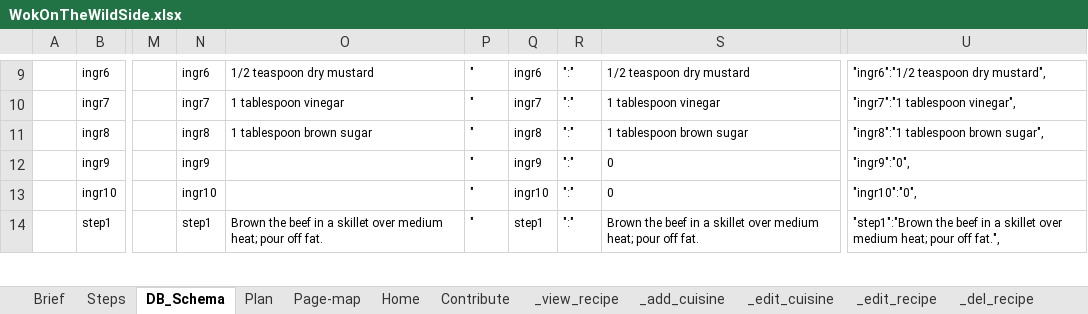
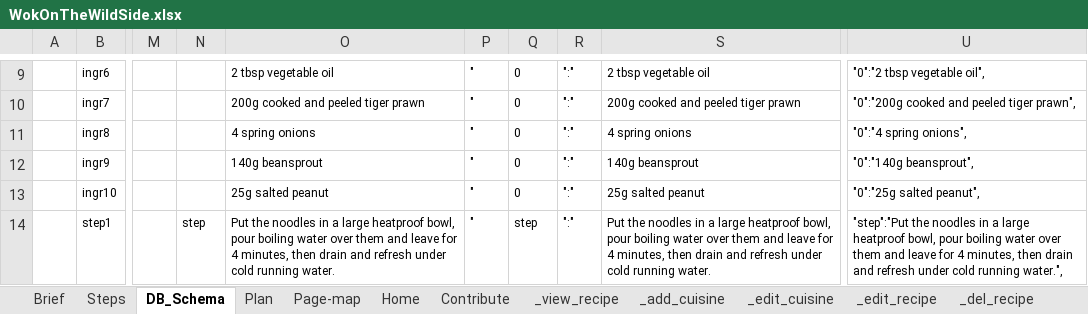
Before and after one commit to Code-Institute-Submissions/wok_on_the_wild_side, an Excel workbook: WokOnTheWildSide.xlsx, sheet DB_Schema, drawn as a sheet; only a part is shown, gaps mark what is left out; values as stored, in another font and other column widths than the file's, no borders; the diff covers the shown part only; the diff names each change by its address in the sheet, - before the commit and + after, or states it on an @@ line.

```diff
--- a/WokOnTheWildSide.xlsx (sheet DB_Schema)
+++ b/WokOnTheWildSide.xlsx (sheet DB_Schema)
-N9: ingr6
+N9: (empty)
-O9: 1/2 teaspoon dry mustard
+O9: 2 tbsp vegetable oil
-Q9: ingr6
+Q9: 0
-S9: 1/2 teaspoon dry mustard
+S9: 2 tbsp vegetable oil
-U9: "ingr6":"1/2 teaspoon dry mustard",
+U9: "0":"2 tbsp vegetable oil",
-N10: ingr7
+N10: (empty)
-O10: 1 tablespoon vinegar
+O10: 200g cooked and peeled tiger prawn
-Q10: ingr7
+Q10: 0
-S10: 1 tablespoon vinegar
+S10: 200g cooked and peeled tiger prawn
-U10: "ingr7":"1 tablespoon vinegar",
+U10: "0":"200g cooked and peeled tiger prawn",
-N11: ingr8
+N11: (empty)
-O11: 1 tablespoon brown sugar
+O11: 4 spring onions
-Q11: ingr8
+Q11: 0
-S11: 1 tablespoon brown sugar
+S11: 4 spring onions
-U11: "ingr8":"1 tablespoon brown sugar",
+U11: "0":"4 spring onions",
-N12: ingr9
+N12: (empty)
-O12: (empty)
+O12: 140g beansprout
-Q12: ingr9
+Q12: 0
-S12: 0
+S12: 140g beansprout
-U12: "ingr9":"0",
+U12: "0":"140g beansprout",
-N13: ingr10
+N13: (empty)
-O13: (empty)
+O13: 25g salted peanut
-Q13: ingr10
+Q13: 0
-S13: 0
+S13: 25g salted peanut
-U13: "ingr10":"0",
+U13: "0":"25g salted peanut",
-N14: step1
+N14: step
-O14: Brown the beef in a skillet over medium heat; pour off fat.
+O14: Put the noodles in a large heatproof bowl, pour boiling water over them and leave for 4 minutes, then drain and refresh under cold running water.
-Q14: step1
+Q14: step
-S14: Brown the beef in a skillet over medium heat; pour off fat.
+S14: Put the noodles in a large heatproof bowl, pour boiling water over them and leave for 4 minutes, then drain and refresh under cold running water.
-U14: "step1":"Brown the beef in a skillet over medium heat; pour off fat.",
+U14: "step":"Put the noodles in a large heatproof bowl, pour boiling water over them and leave for 4 minutes, then drain and refresh under cold running water.",
```
Also changed, not shown: 55 edited cells elsewhere in this sheet, charts or pictures.
